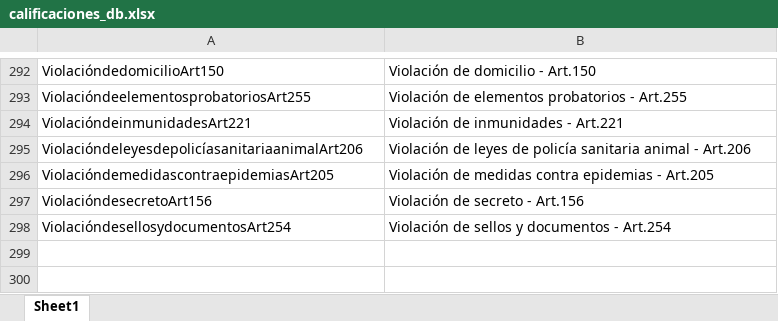
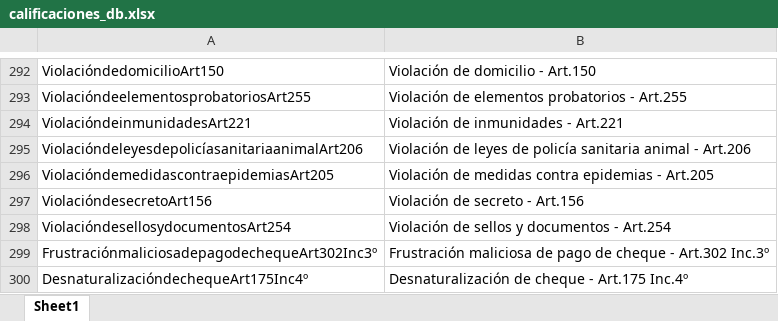
Before and after one commit to simon1494/Ariadna, an Excel workbook: Base calificaciones/calificaciones_db.xlsx, sheet Sheet1, drawn as a sheet; only a part is shown, gaps mark what is left out; values as stored, in another font and other column widths than the file's, no borders; the diff names each change by its address in the sheet, - before the commit and + after, or states it on an @@ line.

```diff
--- a/Base calificaciones/calificaciones_db.xlsx (sheet Sheet1)
+++ b/Base calificaciones/calificaciones_db.xlsx (sheet Sheet1)
+row 299: FrustraciónmaliciosadepagodechequeArt302Inc3º | Frustración maliciosa de pago de cheque - Art.302 Inc.3º
+row 300: DesnaturalizacióndechequeArt175Inc4º | Desnaturalización de cheque - Art.175 Inc.4º
```
Also changed, not shown: 3 other files.
